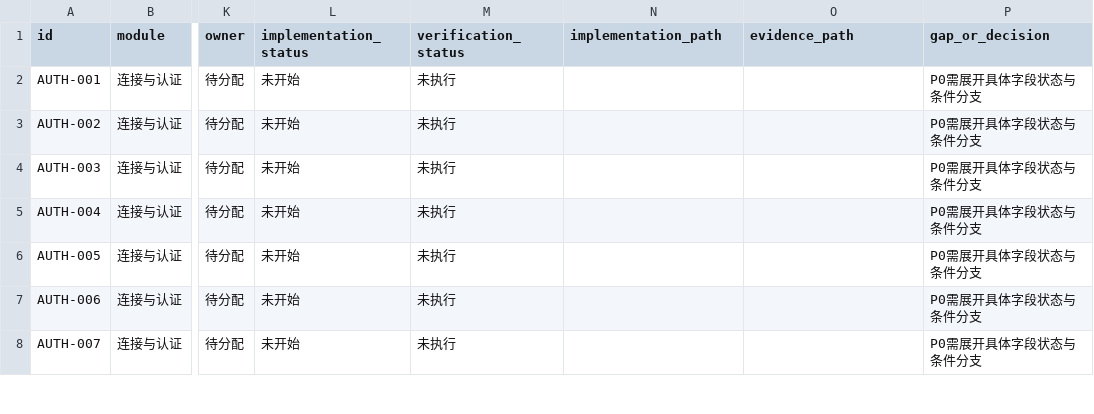
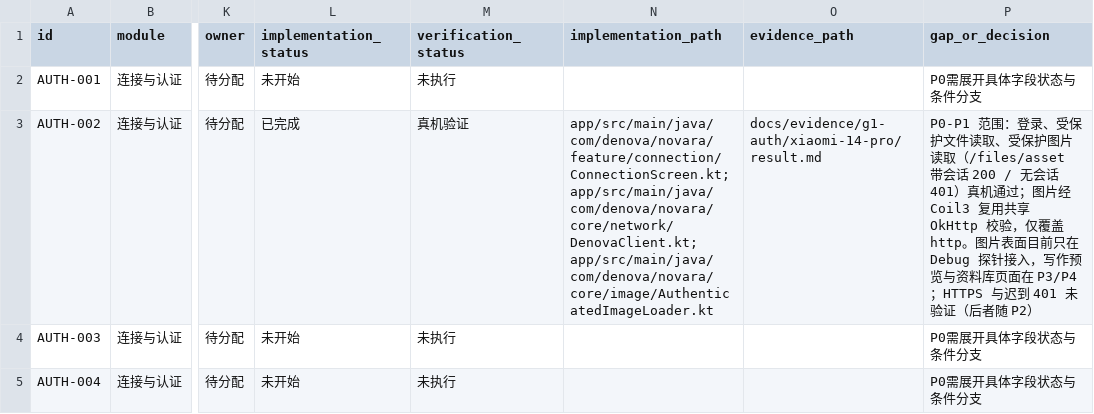
Before and after one commit to SeraphHsing/Denova-Android, a CSV file: docs/android-web-parity/parity-matrix.csv, drawn as a sheet; only a part is shown, gaps mark what is left out; the shorter side is filled out with more unchanged rows; the diff names each change by its address in the sheet, - before the commit and + after, or states it on an @@ line.

Commit message:
test(g1): 受保护图片真机验证并回写 AUTH-002
- 带会话 200 image/png 3,515,744B；无会话 401；应用内渲染正常

- pair 无法在本机验证：POST /api/auth/link 返回 403（仅限服务器本机）；HTTPS/WSS 无 TLS 部署；迟到 401 并入 P2

- 03 记录 /files/asset 的鉴权语义与 Range 支持

- 矩阵 8 条已完成 / 110 条未开始；STATUS 与下一步同步，删除重复的 G1 待办条目

- 文档链接与 27 个锚点通过

```diff
--- a/docs/android-web-parity/parity-matrix.csv
+++ b/docs/android-web-parity/parity-matrix.csv
-L3 (implementation_status): 未开始
+L3 (implementation_status): 已完成
-M3 (verification_status): 未执行
+M3 (verification_status): 真机验证
-N3 (implementation_path): (empty)
+N3 (implementation_path): app/src/main/java/com/denova/novara/feature/connection/ConnectionScreen.kt; app/src/main/java/com/denova/novara/core/network/DenovaClient.kt; app/src/main/java/com/denova/novara/core/image/AuthenticatedImageLoader.kt
-O3 (evidence_path): (empty)
+O3 (evidence_path): docs/evidence/g1-auth/xiaomi-14-pro/result.md
-P3 (gap_or_decision): P0需展开具体字段状态与条件分支
+P3 (gap_or_decision): P0-P1 范围：登录、受保护文件读取、受保护图片读取（/files/asset 带会话 200 / 无会话 401）真机通过；图片经 Coil3 复用共享 OkHttp 校验，仅覆盖 http。图片表面目前只在 Debug 探针接入，写作预览与资料库页面在 P3/P4；HTTPS 与迟到 401 未验证（后者随 P2）
```
Also changed, not shown: 4 other files.
